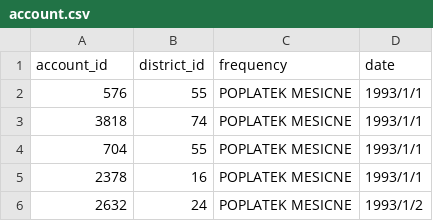
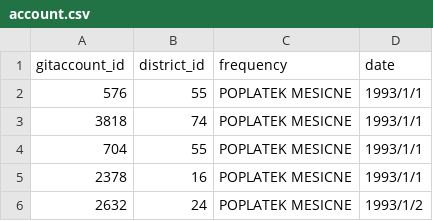
Before and after one commit to yukki0119/BankAnalysisSystem, a CSV file: transData/account.csv, drawn as a sheet; only a part is shown.

```diff
--- a/transData/account.csv
+++ b/transData/account.csv
@@ -1,2 +1,2 @@
-account_id,district_id,frequency,date
+gitaccount_id,district_id,frequency,date
 576,55,POPLATEK MESICNE,1993/1/1
```
Also changed, not shown: 19 other files.
